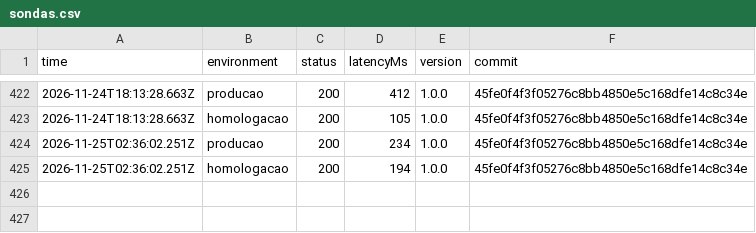
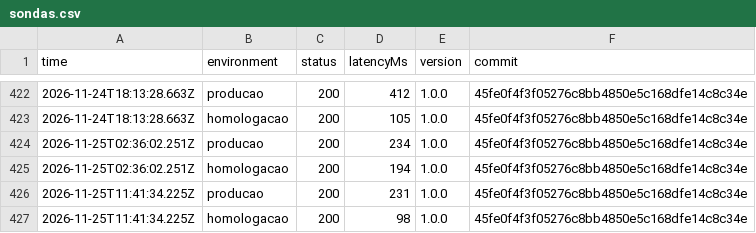
Before and after one commit to DaviSouza78/resgate-digital, a CSV file: status/sondas.csv, drawn as a sheet; only a part is shown, gaps mark what is left out; the diff names each change by its address in the sheet, - before the commit and + after, or states it on an @@ line.

```diff
--- a/status/sondas.csv
+++ b/status/sondas.csv
+row 426: 2026-11-25T11:41:34.225Z | producao | 200 | 231 | 1.0.0 | 45fe0f4f3f05276c8bb4850e5c168dfe14c8c34e
+row 427: 2026-11-25T11:41:34.225Z | homologacao | 200 | 98 | 1.0.0 | 45fe0f4f3f05276c8bb4850e5c168dfe14c8c34e
```
Also changed, not shown: 1 other file.
